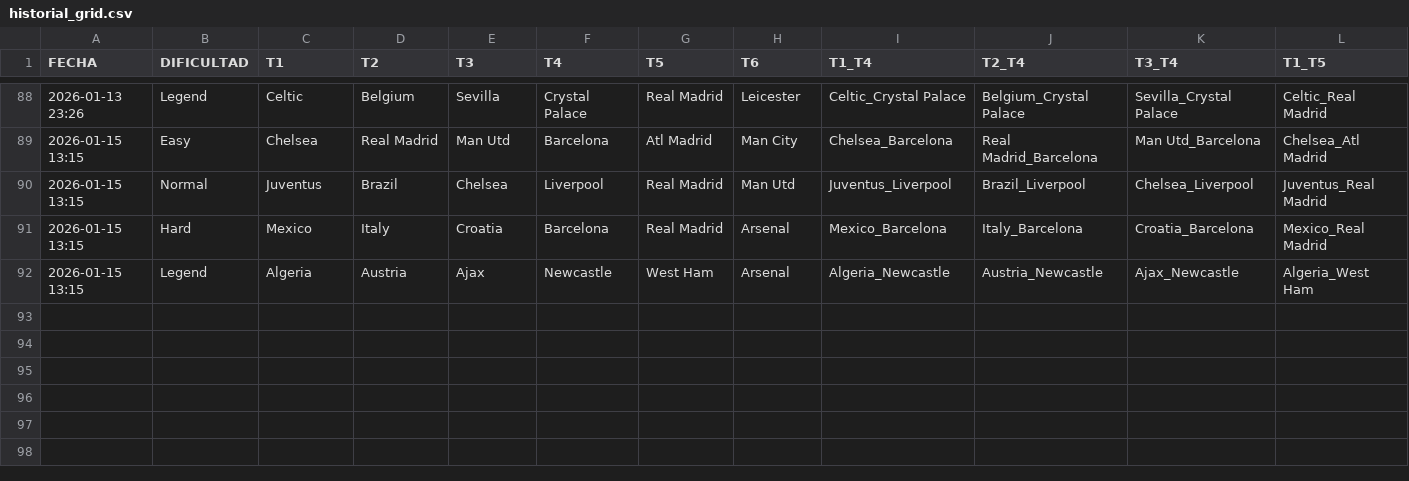
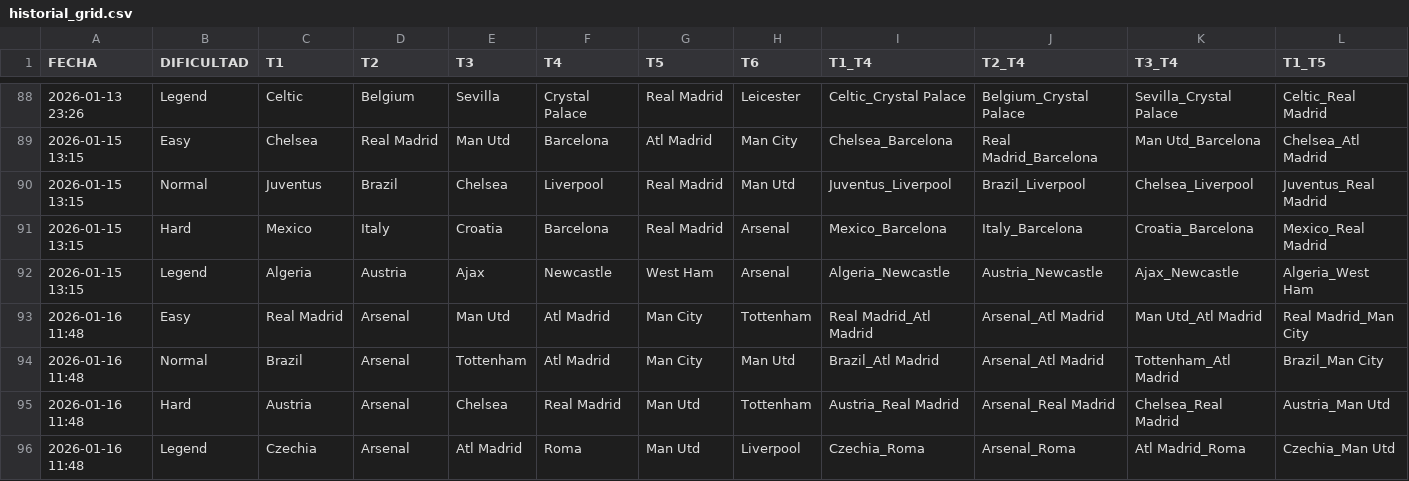
Before and after one commit to candelamtx32/scraping_futbol11, a CSV file: historial_grid.csv, drawn as a sheet; only a part is shown, gaps mark what is left out; rows hold the shown columns only; the diff names each change by its address in the sheet, - before the commit and + after, or states it on an @@ line.

```diff
--- a/historial_grid.csv
+++ b/historial_grid.csv
+row 93: 2026-01-16 11:48 | Easy | Real Madrid | Arsenal | Man Utd | Atl Madrid | Man City | Tottenham | Real Madrid_Atl Madrid | Arsenal_Atl Madrid | Man Utd_Atl Madrid | Real Madrid_Man City
+row 94: 2026-01-16 11:48 | Normal | Brazil | Arsenal | Tottenham | Atl Madrid | Man City | Man Utd | Brazil_Atl Madrid | Arsenal_Atl Madrid | Tottenham_Atl Madrid | Brazil_Man City
+row 95: 2026-01-16 11:48 | Hard | Austria | Arsenal | Chelsea | Real Madrid | Man Utd | Tottenham | Austria_Real Madrid | Arsenal_Real Madrid | Chelsea_Real Madrid | Austria_Man Utd
+row 96: 2026-01-16 11:48 | Legend | Czechia | Arsenal | Atl Madrid | Roma | Man Utd | Liverpool | Czechia_Roma | Arsenal_Roma | Atl Madrid_Roma | Czechia_Man Utd
```
Also changed, not shown: historial_connections.csv, historial_formaciones.csv, 1 other file.
